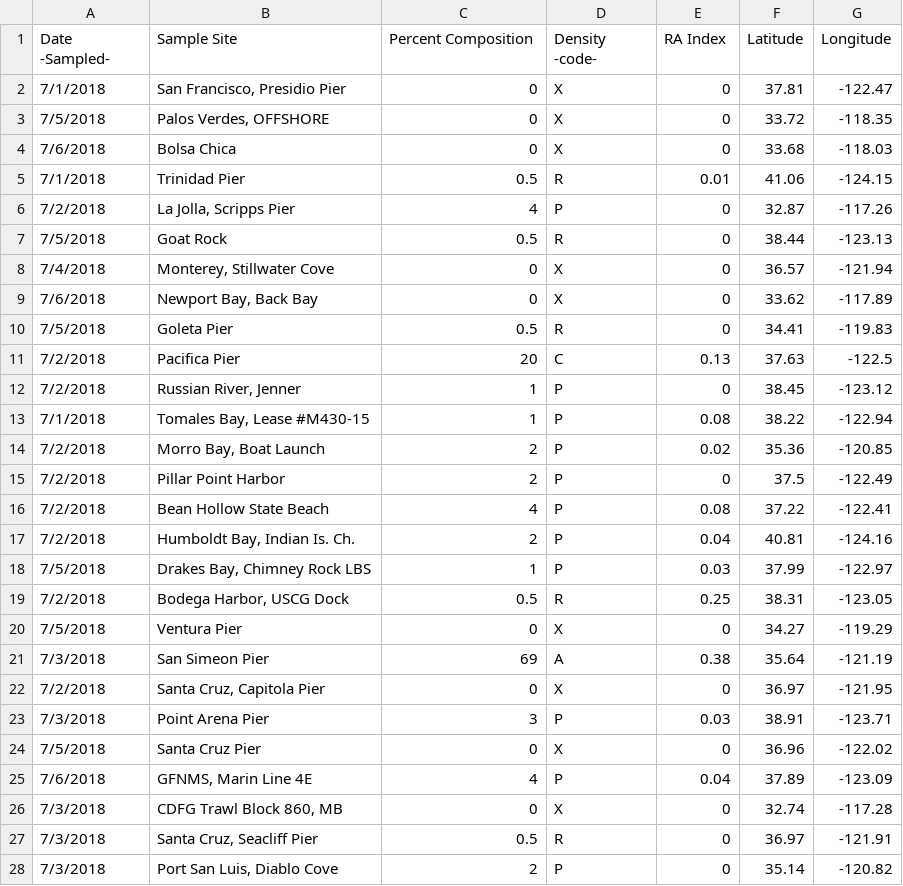
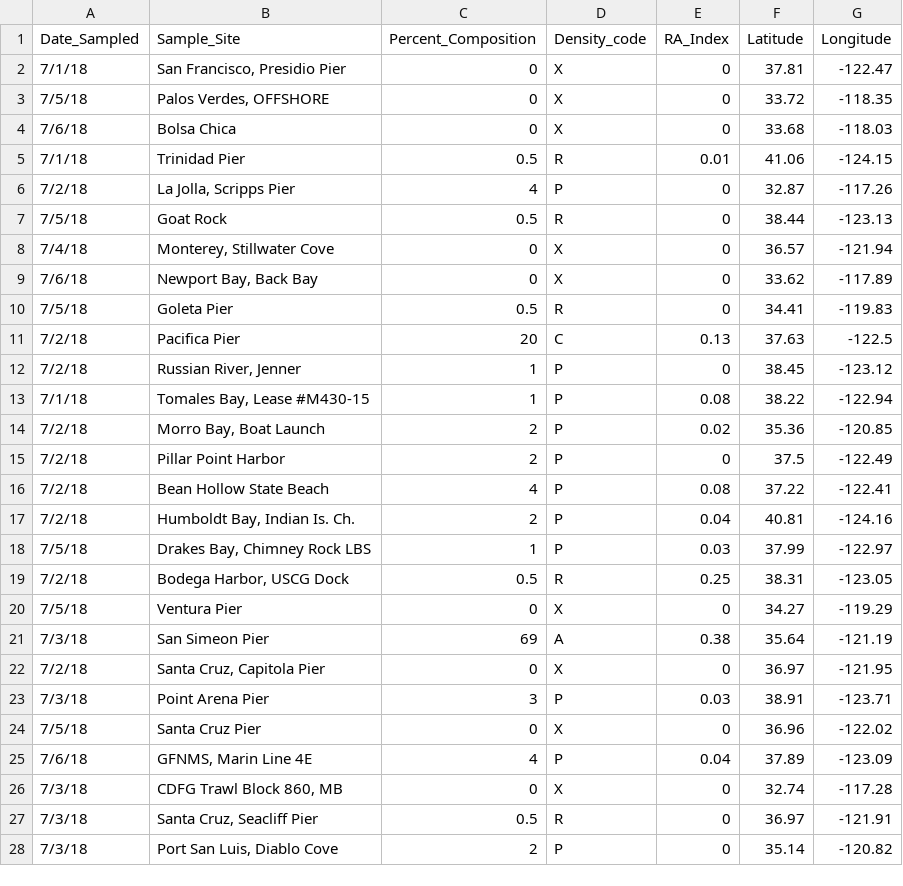
Before and after one commit to mhepner90/CA_HAB_Bulletin, a CSV file: CDPH_Data/Pseudo_nitzschia/CDPH_Pn_2018_07_wk_1-3.csv, drawn as a sheet; only a part is shown; the diff covers the shown part only.

Commit message:
Al and Pn July 2018 data

```diff
--- a/CDPH_Data/Pseudo_nitzschia/CDPH_Pn_2018_07_wk_1-3.csv
+++ b/CDPH_Data/Pseudo_nitzschia/CDPH_Pn_2018_07_wk_1-3.csv
@@ -1,28 +1,28 @@
-Date -Sampled-,Sample Site,Percent Composition,Density -code-,RA Index,Latitude,Longitude
-7/1/2018,"San Francisco, Presidio Pier",0,X,0,37.81,-122.47
-7/5/2018,"Palos Verdes, OFFSHORE",0,X,0,33.72,-118.35
-7/6/2018,Bolsa Chica,0,X,0,33.68,-118.03
-7/1/2018,Trinidad Pier,0.5,R,0.01,41.06,-124.15
-7/2/2018,"La Jolla, Scripps Pier",4,P,0,32.87,-117.26
-7/5/2018,Goat Rock,0.5,R,0,38.44,-123.13
-7/4/2018,"Monterey, Stillwater Cove",0,X,0,36.57,-121.94
-7/6/2018,"Newport Bay, Back Bay",0,X,0,33.62,-117.89
-7/5/2018,Goleta Pier,0.5,R,0,34.41,-119.83
-7/2/2018,Pacifica Pier,20,C,0.13,37.63,-122.5
-7/2/2018,"Russian River, Jenner",1,P,0,38.45,-123.12
-7/1/2018,"Tomales Bay, Lease #M430-15",1,P,0.08,38.22,-122.94
-7/2/2018,"Morro Bay, Boat Launch",2,P,0.02,35.36,-120.85
-7/2/2018,Pillar Point Harbor,2,P,0,37.5,-122.49
-7/2/2018,Bean Hollow State Beach,4,P,0.08,37.22,-122.41
-7/2/2018,"Humboldt Bay, Indian Is. Ch.",2,P,0.04,40.81,-124.16
-7/5/2018,"Drakes Bay, Chimney Rock LBS",1,P,0.03,37.99,-122.97
-7/2/2018,"Bodega Harbor, USCG Dock",0.5,R,0.25,38.31,-123.05
-7/5/2018,Ventura Pier,0,X,0,34.27,-119.29
-7/3/2018,San Simeon Pier,69,A,0.38,35.64,-121.19
-7/2/2018,"Santa Cruz, Capitola Pier",0,X,0,36.97,-121.95
-7/3/2018,Point Arena Pier,3,P,0.03,38.91,-123.71
-7/5/2018,Santa Cruz Pier,0,X,0,36.96,-122.02
-7/6/2018,"GFNMS, Marin Line 4E",4,P,0.04,37.89,-123.09
-7/3/2018,"CDFG Trawl Block 860, MB",0,X,0,32.74,-117.28
-7/3/2018,"Santa Cruz, Seacliff Pier",0.5,R,0,36.97,-121.91
-7/3/2018,"Port San Luis, Diablo Cove",2,P,0,35.14,-120.82
+Date_Sampled,Sample_Site,Percent_Composition,Density_code,RA_Index,Latitude,Longitude
+7/1/18,"San Francisco, Presidio Pier",0,X,0,37.81,-122.47
+7/5/18,"Palos Verdes, OFFSHORE",0,X,0,33.72,-118.35
+7/6/18,Bolsa Chica,0,X,0,33.68,-118.03
+7/1/18,Trinidad Pier,0.5,R,0.01,41.06,-124.15
+7/2/18,"La Jolla, Scripps Pier",4,P,0,32.87,-117.26
+7/5/18,Goat Rock,0.5,R,0,38.44,-123.13
+7/4/18,"Monterey, Stillwater Cove",0,X,0,36.57,-121.94
+7/6/18,"Newport Bay, Back Bay",0,X,0,33.62,-117.89
+7/5/18,Goleta Pier,0.5,R,0,34.41,-119.83
+7/2/18,Pacifica Pier,20,C,0.13,37.63,-122.5
+7/2/18,"Russian River, Jenner",1,P,0,38.45,-123.12
+7/1/18,"Tomales Bay, Lease #M430-15",1,P,0.08,38.22,-122.94
+7/2/18,"Morro Bay, Boat Launch",2,P,0.02,35.36,-120.85
+7/2/18,Pillar Point Harbor,2,P,0,37.5,-122.49
+7/2/18,Bean Hollow State Beach,4,P,0.08,37.22,-122.41
+7/2/18,"Humboldt Bay, Indian Is. Ch.",2,P,0.04,40.81,-124.16
+7/5/18,"Drakes Bay, Chimney Rock LBS",1,P,0.03,37.99,-122.97
+7/2/18,"Bodega Harbor, USCG Dock",0.5,R,0.25,38.31,-123.05
+7/5/18,Ventura Pier,0,X,0,34.27,-119.29
+7/3/18,San Simeon Pier,69,A,0.38,35.64,-121.19
+7/2/18,"Santa Cruz, Capitola Pier",0,X,0,36.97,-121.95
+7/3/18,Point Arena Pier,3,P,0.03,38.91,-123.71
+7/5/18,Santa Cruz Pier,0,X,0,36.96,-122.02
+7/6/18,"GFNMS, Marin Line 4E",4,P,0.04,37.89,-123.09
+7/3/18,"CDFG Trawl Block 860, MB",0,X,0,32.74,-117.28
+7/3/18,"Santa Cruz, Seacliff Pier",0.5,R,0,36.97,-121.91
+7/3/18,"Port San Luis, Diablo Cove",2,P,0,35.14,-120.82
```
Also changed, not shown: 79 edited cells elsewhere in this file, CDPH_Data/Alexandria/CDPH_Al_2018_07_wk_1-3.csv, 4 other files.
